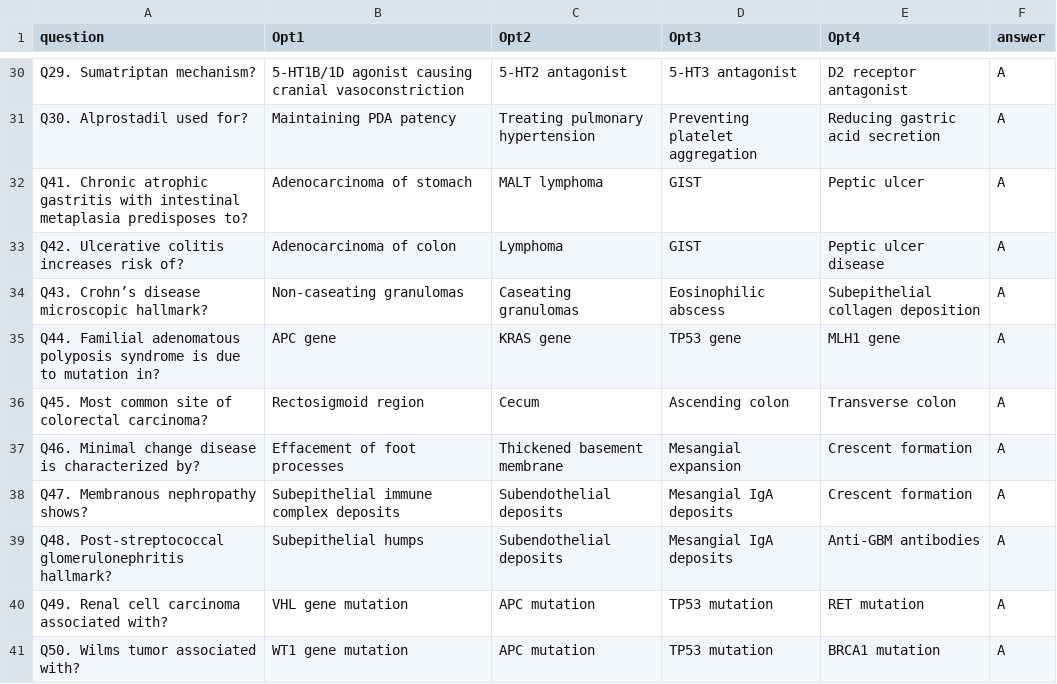
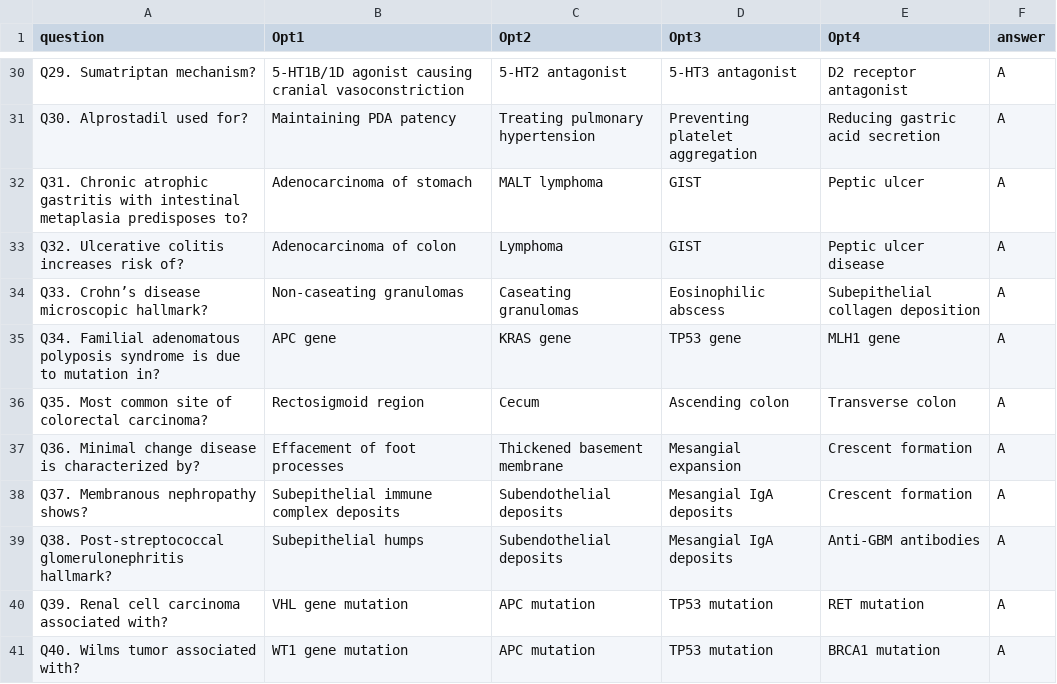
Before and after one commit to dr-neuralinked/quiz, a CSV file: sample.csv, drawn as a sheet; only a part is shown, gaps mark what is left out.

Commit message:
Add files via upload

```diff
--- a/sample.csv
+++ b/sample.csv
@@ -31,11 +31,11 @@ Q29. Sumatriptan mechanism?,5-HT1B/1D agonist causing cranial vasoconstriction,5
 Q30. Alprostadil used for?,Maintaining PDA patency,Treating pulmonary hypertension,Preventing platelet aggregation,Reducing gastric acid secretion,A
-Q41. Chronic atrophic gastritis with intestinal metaplasia predisposes to?,Adenocarcinoma of stomach,MALT lymphoma,GIST,Peptic ulcer,A
-Q42. Ulcerative colitis increases risk of?,Adenocarcinoma of colon,Lymphoma,GIST,Peptic ulcer disease,A
-Q43. Crohn’s disease microscopic hallmark?,Non-caseating granulomas,Caseating granulomas,Eosinophilic abscess,Subepithelial collagen deposition,A
-Q44. Familial adenomatous polyposis syndrome is due to mutation in?,APC gene,KRAS gene,TP53 gene,MLH1 gene,A
-Q45. Most common site of colorectal carcinoma?,Rectosigmoid region,Cecum,Ascending colon,Transverse colon,A
-Q46. Minimal change disease is characterized by?,Effacement of foot processes,Thickened basement membrane,Mesangial expansion,Crescent formation,A
-Q47. Membranous nephropathy shows?,Subepithelial immune complex deposits,Subendothelial deposits,Mesangial IgA deposits,Crescent formation,A
-Q48. Post-streptococcal glomerulonephritis hallmark?,Subepithelial humps,Subendothelial deposits,Mesangial IgA deposits,Anti-GBM antibodies,A
-Q49. Renal cell carcinoma associated with?,VHL gene mutation,APC mutation,TP53 mutation,RET mutation,A
-Q50. Wilms tumor associated with?,WT1 gene mutation,APC mutation,TP53 mutation,BRCA1 mutation,A
+Q31. Chronic atrophic gastritis with intestinal metaplasia predisposes to?,Adenocarcinoma of stomach,MALT lymphoma,GIST,Peptic ulcer,A
+Q32. Ulcerative colitis increases risk of?,Adenocarcinoma of colon,Lymphoma,GIST,Peptic ulcer disease,A
+Q33. Crohn’s disease microscopic hallmark?,Non-caseating granulomas,Caseating granulomas,Eosinophilic abscess,Subepithelial collagen deposition,A
+Q34. Familial adenomatous polyposis syndrome is due to mutation in?,APC gene,KRAS gene,TP53 gene,MLH1 gene,A
+Q35. Most common site of colorectal carcinoma?,Rectosigmoid region,Cecum,Ascending colon,Transverse colon,A
+Q36. Minimal change disease is characterized by?,Effacement of foot processes,Thickened basement membrane,Mesangial expansion,Crescent formation,A
+Q37. Membranous nephropathy shows?,Subepithelial immune complex deposits,Subendothelial deposits,Mesangial IgA deposits,Crescent formation,A
+Q38. Post-streptococcal glomerulonephritis hallmark?,Subepithelial humps,Subendothelial deposits,Mesangial IgA deposits,Anti-GBM antibodies,A
+Q39. Renal cell carcinoma associated with?,VHL gene mutation,APC mutation,TP53 mutation,RET mutation,A
+Q40. Wilms tumor associated with?,WT1 gene mutation,APC mutation,TP53 mutation,BRCA1 mutation,A
```
